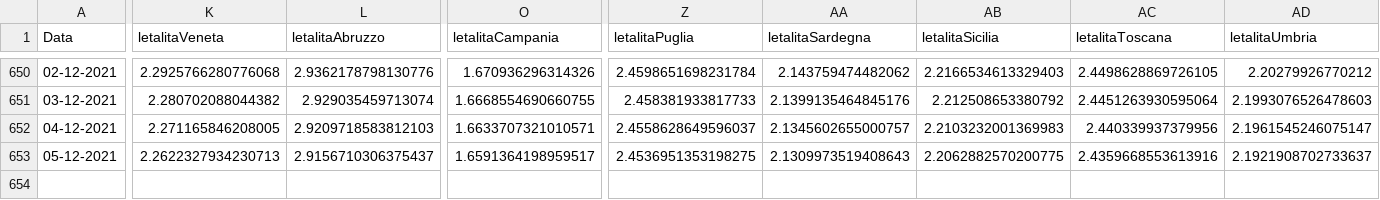
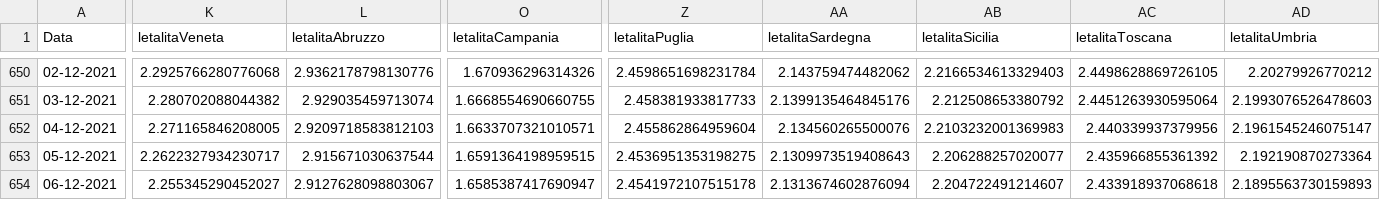
Before and after one commit to DigitalChriAri/Covid, a CSV file: Covid19GraficiItaliaEVeneto.csv, drawn as a sheet; only a part is shown, gaps mark what is left out; rows hold the shown columns only; the diff covers the shown part only; the diff names each change by its address in the sheet, - before the commit and + after, or states it on an @@ line.

```diff
--- a/Covid19GraficiItaliaEVeneto.csv
+++ b/Covid19GraficiItaliaEVeneto.csv
-Z652 (letalitaPuglia): 2.4558628649596037
+Z652 (letalitaPuglia): 2.455862864959604
-AA652 (letalitaSardegna): 2.1345602655000757
+AA652 (letalitaSardegna): 2.134560265500076
-K653 (letalitaVeneta): 2.2622327934230713
+K653 (letalitaVeneta): 2.2622327934230717
-L653 (letalitaAbruzzo): 2.9156710306375437
+L653 (letalitaAbruzzo): 2.915671030637544
-O653 (letalitaCampania): 1.6591364198959517
+O653 (letalitaCampania): 1.6591364198959515
-AB653 (letalitaSicilia): 2.2062882570200775
+AB653 (letalitaSicilia): 2.206288257020077
-AC653 (letalitaToscana): 2.4359668553613916
+AC653 (letalitaToscana): 2.435966855361392
-AD653 (letalitaUmbria): 2.1921908702733637
+AD653 (letalitaUmbria): 2.192190870273364
+row 654: 06-12-2021 | 2.255345290452027 | 2.9127628098803067 | 1.6585387417690947 | 2.4541972107515178 | 2.1313674602876094 | 2.204722491214607 | 2.433918937068618 | 2.1895563730159893
```
Also changed, not shown: 1 edited cell elsewhere in this file, Covid19GraficiTamponiTotaliItaliaEVeneto.csv.
